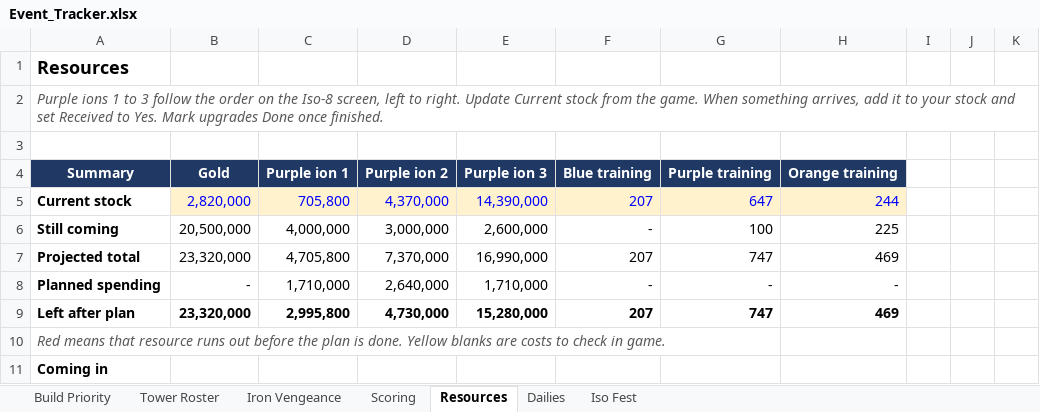
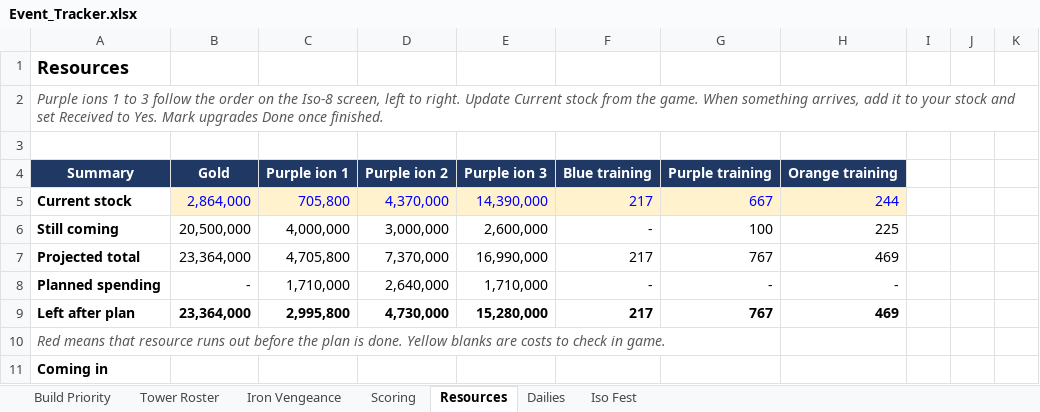
Before and after one commit to mansaalman01-maker/Marvel-Strike-Force-Planning, an Excel workbook: Event_Tracker.xlsx, sheet Resources, drawn as a sheet; only a part is shown; values as stored, in another font and other column widths than the file's, no borders; conditional formats not drawn; the diff names each change by its address in the sheet, - before the commit and + after, or states it on an @@ line.

```diff
--- a/Event_Tracker.xlsx (sheet Resources)
+++ b/Event_Tracker.xlsx (sheet Resources)
-B5: 2,820,000
+B5: 2,864,000
-F5: 207
+F5: 217
-G5: 647
+G5: 667
-B7: 23,320,000
+B7: 23,364,000
-F7: 207
+F7: 217
-G7: 747
+G7: 767
-B9: 23,320,000
+B9: 23,364,000
-F9: 207
+F9: 217
-G9: 747
+G9: 767
```
Also changed, not shown: sheet Iso Fest, sheet Iron Vengeance.
